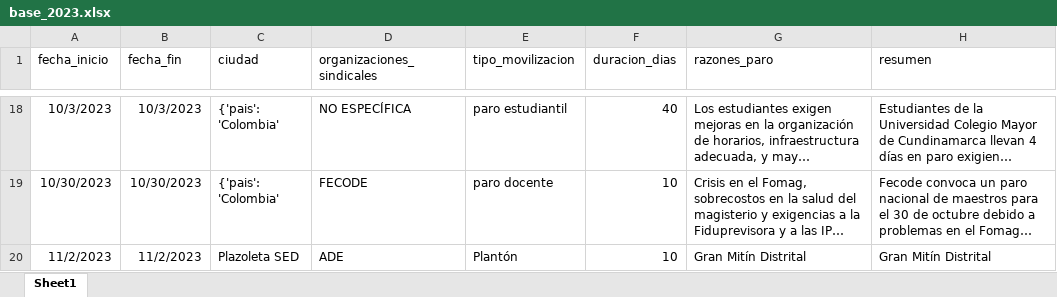
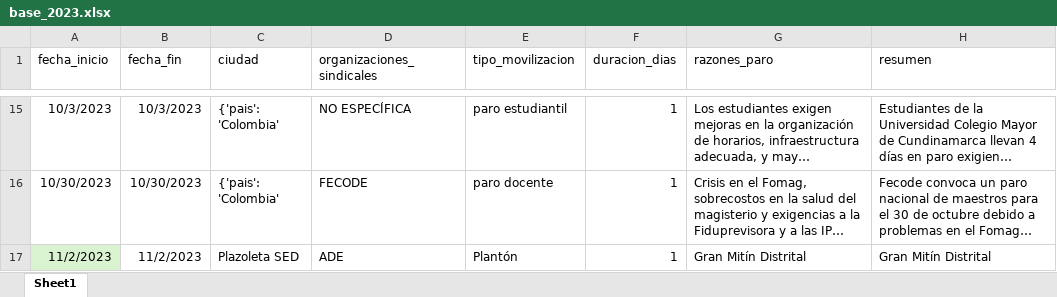
Before and after one commit to andreagarciagmz/SED---Cuantitativo, an Excel workbook: webscrapping final/Bases finales/base_2023.xlsx, sheet Sheet1, drawn as a sheet; only a part is shown, gaps mark what is left out; long unchanged cells end in …; values as stored, in another font and other column widths than the file's, no borders; conditional formats and table styles not drawn; addresses are those after the commit; the diff covers the shown part only; the diff names each change by its address in the sheet, - before the commit and + after, or states it on an @@ line.

```diff
--- a/webscrapping final/Bases finales/base_2023.xlsx (sheet Sheet1)
+++ b/webscrapping final/Bases finales/base_2023.xlsx (sheet Sheet1)
-F15 (duracion_dias): 40
+F15 (duracion_dias): 1
-F16:F17 (duracion_dias): 10
+F16:F17 (duracion_dias): 1
-A17 fill: none
+A17 fill: #D9F2D0
```
Also changed, not shown: 2 added rows, 3 removed rows, 27 edited cells and cell formats elsewhere in this sheet, 1 other file.
